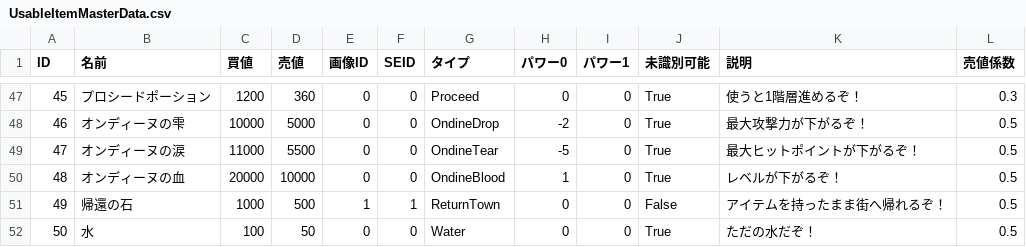
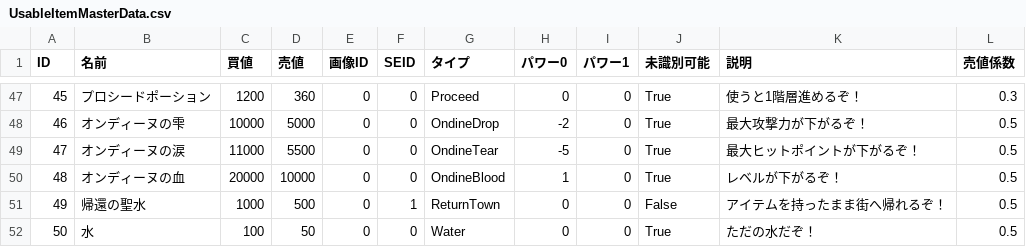
Before and after one commit to gif-hara/MineS, a CSV file: Assets/DataSources/Csv/UsableItemMasterData.csv, drawn as a sheet; only a part is shown, gaps mark what is left out.

```diff
--- a/Assets/DataSources/Csv/UsableItemMasterData.csv
+++ b/Assets/DataSources/Csv/UsableItemMasterData.csv
@@ -50,3 +50,3 @@ ID,名前,買値,売値,画像ID,SEID,タイプ,パワー0,パワー1,未識別
 48,オンディーヌの血,20000,10000,0,0,OndineBlood,1,0,True,レベルが下がるぞ！,0.5
-49,帰還の石,1000,500,1,1,ReturnTown,0,0,False,アイテムを持ったまま街へ帰れるぞ！,0.5
+49,帰還の聖水,1000,500,0,1,ReturnTown,0,0,False,アイテムを持ったまま街へ帰れるぞ！,0.5
 50,水,100,50,0,0,Water,0,0,True,ただの水だぞ！,0.5
```
Also changed, not shown: 2 other files.
